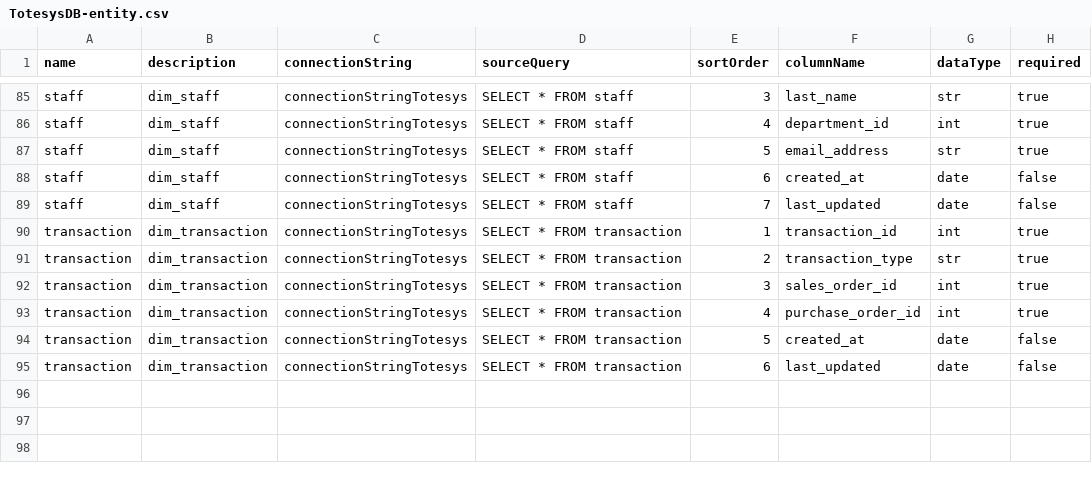
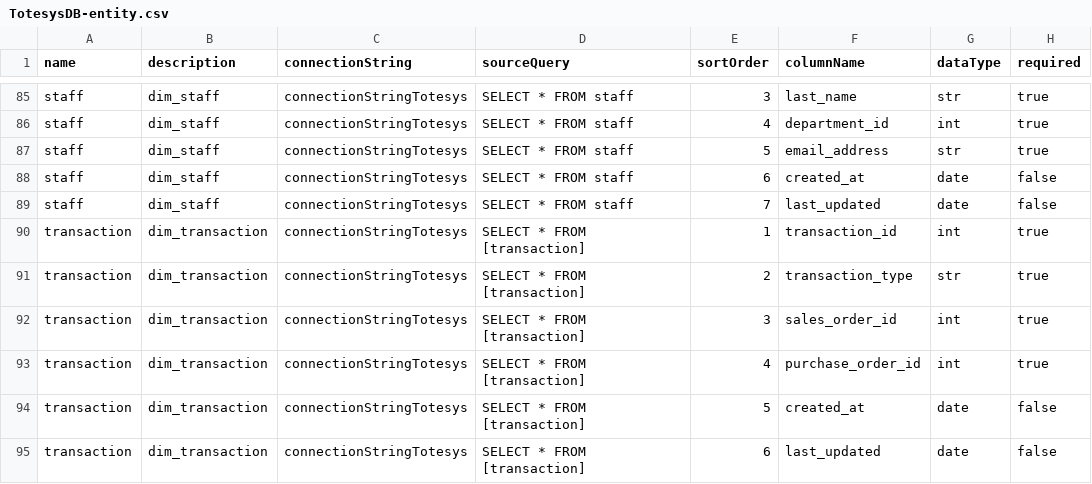
Before and after one commit to xrscode/framework_j1, a CSV file: src/contracts/TotesysDB/TotesysDB-entity.csv, drawn as a sheet; only a part is shown, gaps mark what is left out; the diff names each change by its address in the sheet, - before the commit and + after, or states it on an @@ line.

Commit message:
Fixed contract

```diff
--- a/src/contracts/TotesysDB/TotesysDB-entity.csv
+++ b/src/contracts/TotesysDB/TotesysDB-entity.csv
-D90:D95 (sourceQuery): SELECT * FROM transaction
+D90:D95 (sourceQuery): SELECT * FROM [transaction]
```
